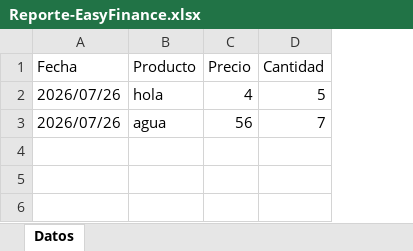
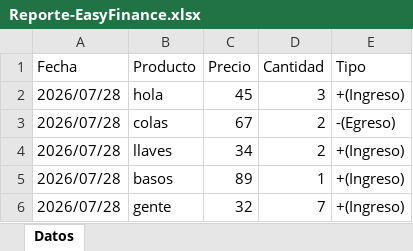
Before and after one commit to Briamlaww24/EasyFinance, an Excel workbook: Reporte-EasyFinance.xlsx, sheet Datos, drawn as a sheet; values as stored, in another font and other column widths than the file's, no borders; removed rows and columns are numbered as before the commit, all else as after; the diff names each change by its address in the sheet, - before the commit and + after, or states it on an @@ line.

Commit message:
Se arreglo problema de duplicacion de items en el excel

```diff
--- a/Reporte-EasyFinance.xlsx (sheet Datos)
+++ b/Reporte-EasyFinance.xlsx (sheet Datos)
+column E (Tipo), row 2: +(Ingreso)
-A2 (Fecha): 2026/07/26
+A2 (Fecha): 2026/07/28
-C2 (Precio): 4
+C2 (Precio): 45
-D2 (Cantidad): 5
+D2 (Cantidad): 3
-row 3: 2026/07/26 | agua | 56 | 7
+row 3: 2026/07/28 | colas | 67 | 2 | -(Egreso)
+row 4: 2026/07/28 | llaves | 34 | 2 | +(Ingreso)
+row 5: 2026/07/28 | basos | 89 | 1 | +(Ingreso)
+row 6: 2026/07/28 | gente | 32 | 7 | +(Ingreso)
```
Also changed, not shown: 1 other file.
